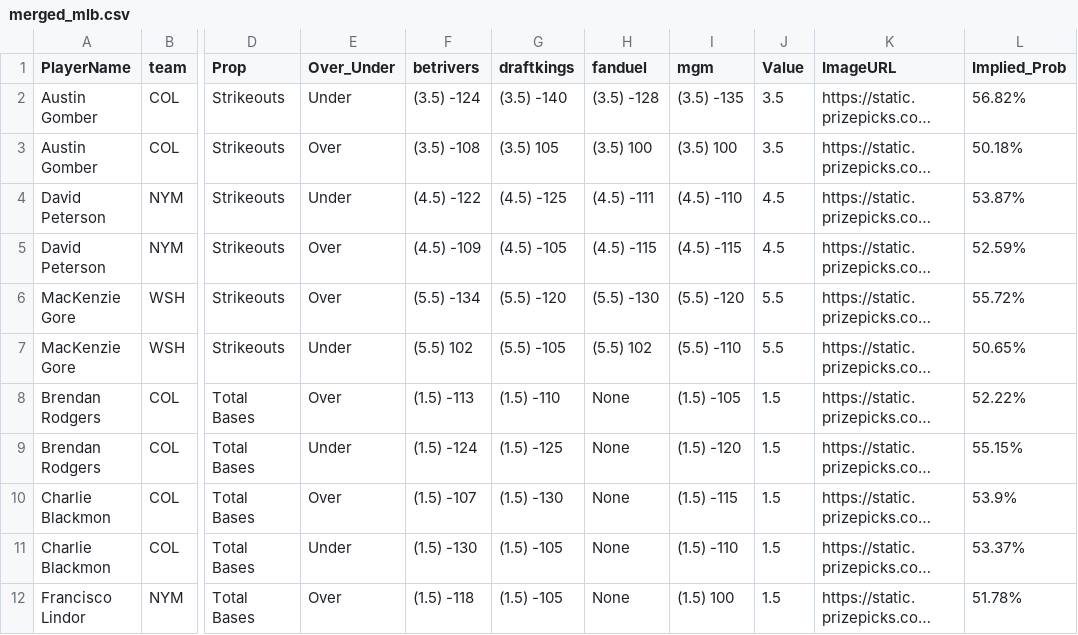
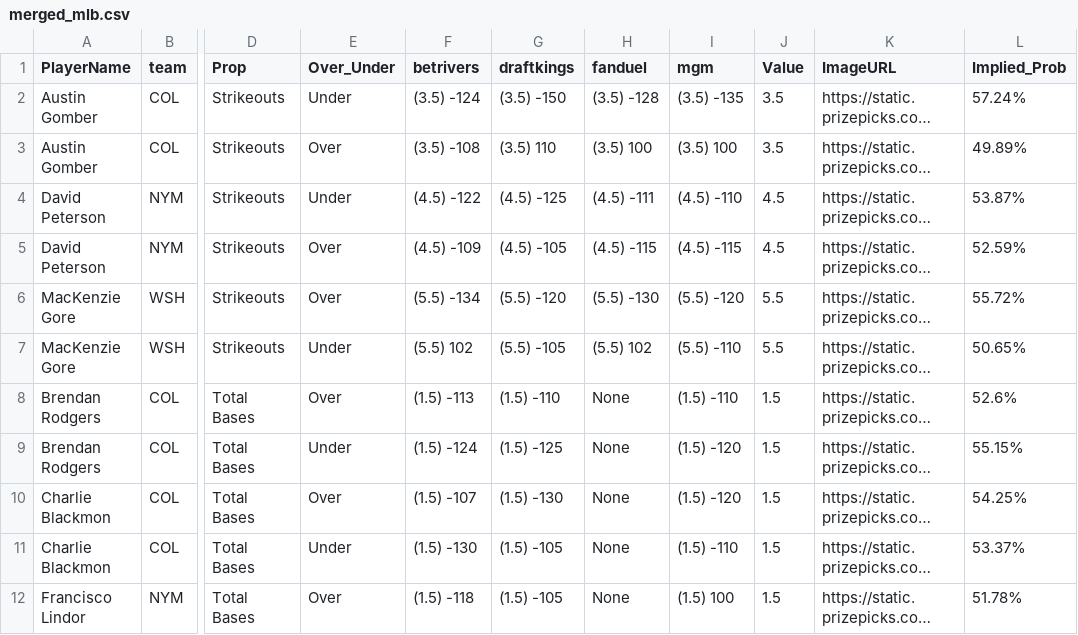
Before and after one commit to DhirenShivdasani/mlb, a CSV file: merged_mlb.csv, drawn as a sheet; only a part is shown, gaps mark what is left out; long unchanged cells end in …; the diff names each change by its address in the sheet, - before the commit and + after, or states it on an @@ line.

Commit message:
Automated update by scheduler

```diff
--- a/merged_mlb.csv
+++ b/merged_mlb.csv
-G2 (draftkings): (3.5) -140
+G2 (draftkings): (3.5) -150
-L2 (Implied_Prob): 56.82%
+L2 (Implied_Prob): 57.24%
-G3 (draftkings): (3.5) 105
+G3 (draftkings): (3.5) 110
-L3 (Implied_Prob): 50.18%
+L3 (Implied_Prob): 49.89%
-I8 (mgm): (1.5) -105
+I8 (mgm): (1.5) -110
-L8 (Implied_Prob): 52.22%
+L8 (Implied_Prob): 52.6%
-I10 (mgm): (1.5) -115
+I10 (mgm): (1.5) -120
-L10 (Implied_Prob): 53.9%
+L10 (Implied_Prob): 54.25%
```
